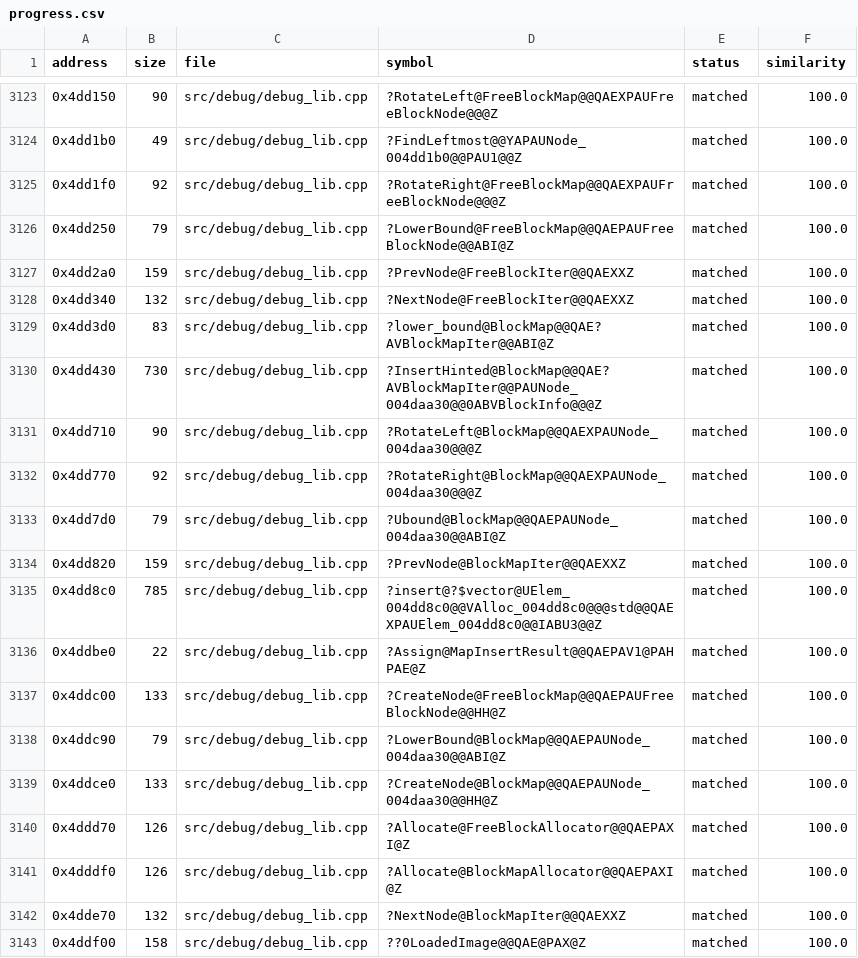
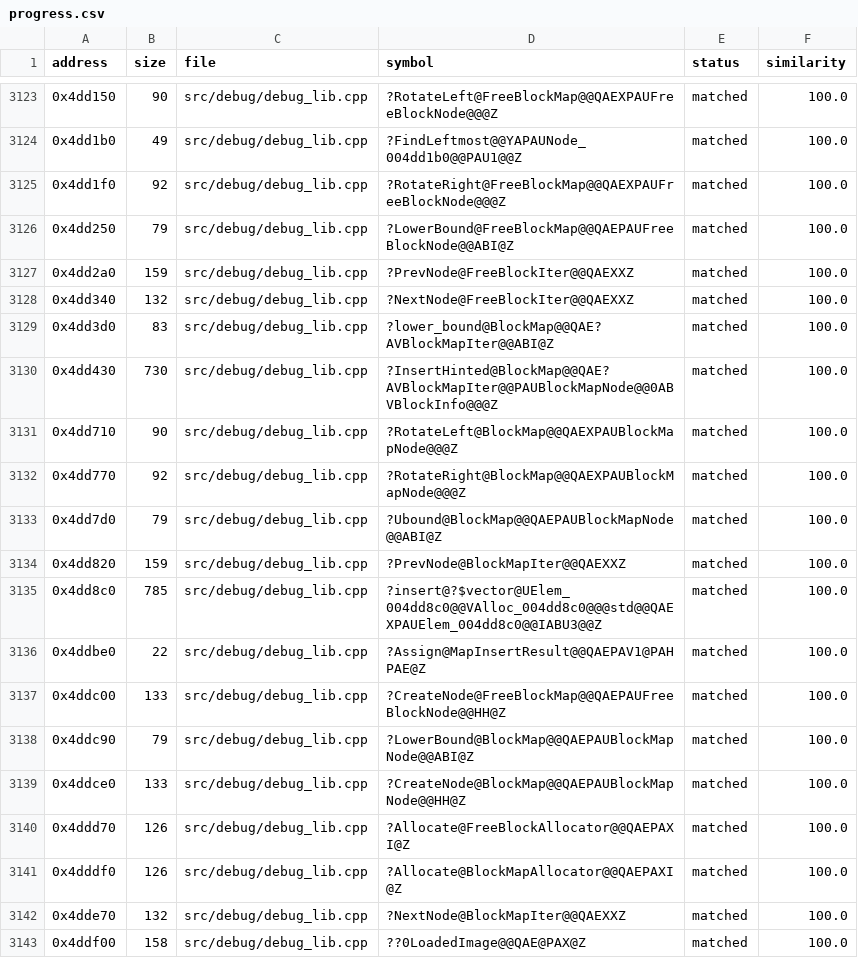
Before and after one commit to HectorBailey/byte-tactics, a CSV file: data/progress.csv, drawn as a sheet; only a part is shown, gaps mark what is left out.

Commit message:
Refactor: Name the block map's tree node
debug_lib.cpp's block map (the file-record tree behind g_blockMap) has
its class, iterator and allocator named, but kept its node, the fullest
of the node's views, as Node_004daa30. It is now BlockMapNode.

Issue: #7072

```diff
--- a/data/progress.csv
+++ b/data/progress.csv
@@ -3129,6 +3129,6 @@ address,size,file,symbol,status,similarity
 0x4dd3d0,83,src/debug/debug_lib.cpp,?lower_bound@BlockMap@@QAE?AVBlockMapIter@@ABI@Z,matched,100.0
-0x4dd430,730,src/debug/debug_lib.cpp,?InsertHinted@BlockMap@@QAE?AVBlockMapIter@@PAUNode_004daa30@@0ABVBlockInfo@@@Z,matched,100.0
-0x4dd710,90,src/debug/debug_lib.cpp,?RotateLeft@BlockMap@@QAEXPAUNode_004daa30@@@Z,matched,100.0
-0x4dd770,92,src/debug/debug_lib.cpp,?RotateRight@BlockMap@@QAEXPAUNode_004daa30@@@Z,matched,100.0
-0x4dd7d0,79,src/debug/debug_lib.cpp,?Ubound@BlockMap@@QAEPAUNode_004daa30@@ABI@Z,matched,100.0
+0x4dd430,730,src/debug/debug_lib.cpp,?InsertHinted@BlockMap@@QAE?AVBlockMapIter@@PAUBlockMapNode@@0ABVBlockInfo@@@Z,matched,100.0
+0x4dd710,90,src/debug/debug_lib.cpp,?RotateLeft@BlockMap@@QAEXPAUBlockMapNode@@@Z,matched,100.0
+0x4dd770,92,src/debug/debug_lib.cpp,?RotateRight@BlockMap@@QAEXPAUBlockMapNode@@@Z,matched,100.0
+0x4dd7d0,79,src/debug/debug_lib.cpp,?Ubound@BlockMap@@QAEPAUBlockMapNode@@ABI@Z,matched,100.0
 0x4dd820,159,src/debug/debug_lib.cpp,?PrevNode@BlockMapIter@@QAEXXZ,matched,100.0
@@ -3137,4 +3137,4 @@ address,size,file,symbol,status,similarity
 0x4ddc00,133,src/debug/debug_lib.cpp,?CreateNode@FreeBlockMap@@QAEPAUFreeBlockNode@@HH@Z,matched,100.0
-0x4ddc90,79,src/debug/debug_lib.cpp,?LowerBound@BlockMap@@QAEPAUNode_004daa30@@ABI@Z,matched,100.0
-0x4ddce0,133,src/debug/debug_lib.cpp,?CreateNode@BlockMap@@QAEPAUNode_004daa30@@HH@Z,matched,100.0
+0x4ddc90,79,src/debug/debug_lib.cpp,?LowerBound@BlockMap@@QAEPAUBlockMapNode@@ABI@Z,matched,100.0
+0x4ddce0,133,src/debug/debug_lib.cpp,?CreateNode@BlockMap@@QAEPAUBlockMapNode@@HH@Z,matched,100.0
 0x4ddd70,126,src/debug/debug_lib.cpp,?Allocate@FreeBlockAllocator@@QAEPAXI@Z,matched,100.0
```
Also changed, not shown: 1 other file.
